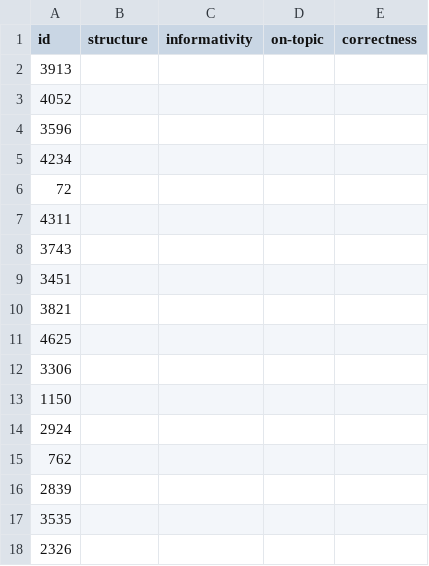
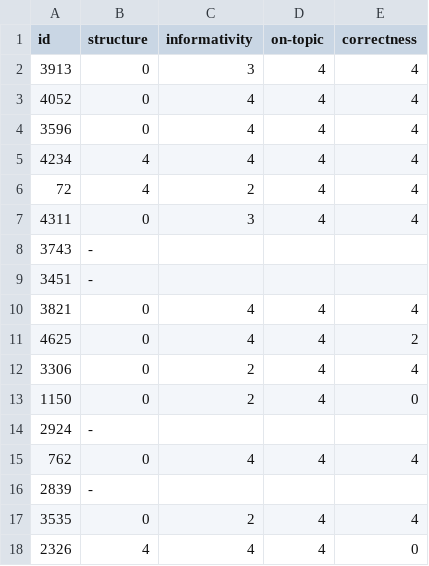
Before and after one commit to RL4LMT/Breaking-down-Helpfulness, a CSV file: annotation/databricks-dolly-1500_giulioc.csv, drawn as a sheet; only a part is shown; the diff covers the shown part only.

Commit message:
+35

```diff
--- a/annotation/databricks-dolly-1500_giulioc.csv
+++ b/annotation/databricks-dolly-1500_giulioc.csv
@@ -1,18 +1,18 @@
 id,structure,informativity,on-topic,correctness
-3913,,,,
-4052,,,,
-3596,,,,
-4234,,,,
-72,,,,
-4311,,,,
-3743,,,,
-3451,,,,
-3821,,,,
-4625,,,,
-3306,,,,
-1150,,,,
-2924,,,,
-762,,,,
-2839,,,,
-3535,,,,
-2326,,,,
+3913,0,3,4,4
+4052,0,4,4,4
+3596,0,4,4,4
+4234,4,4,4,4
+72,4,2,4,4
+4311,0,3,4,4
+3743,-,,,
+3451,-,,,
+3821,0,4,4,4
+4625,0,4,4,2
+3306,0,2,4,4
+1150,0,2,4,0
+2924,-,,,
+762,0,4,4,4
+2839,-,,,
+3535,0,2,4,4
+2326,4,4,4,0
```
Also changed, not shown: 69 edited cells elsewhere in this file.
